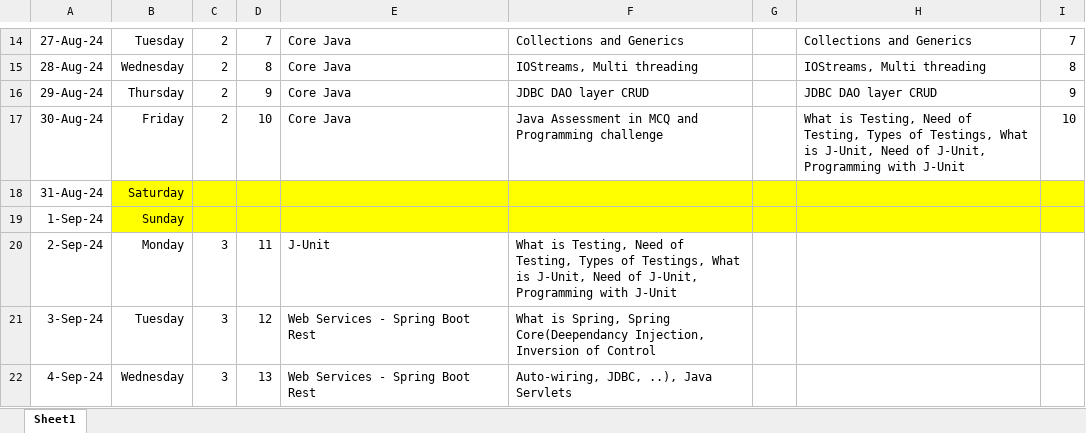
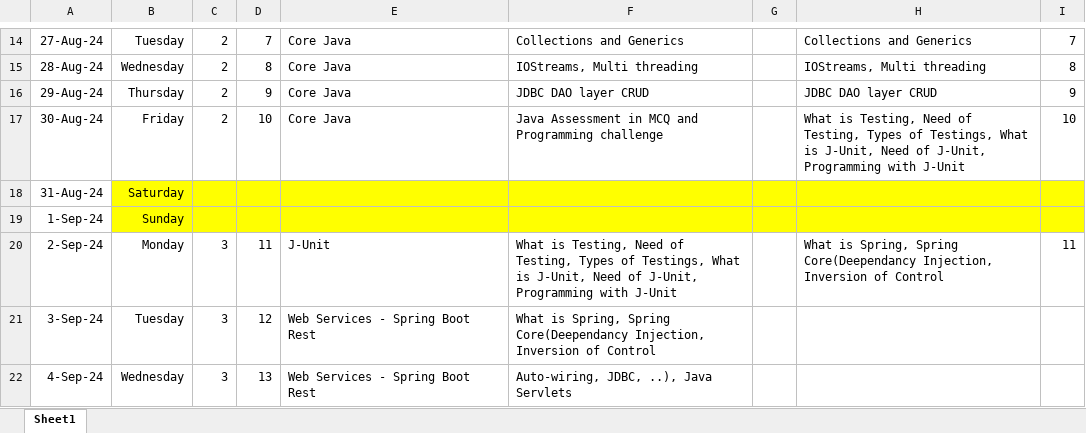
Before and after one commit to jagasia/empower2024, an Excel workbook: TOC_Jag_38_days_2024_v1.xlsx, sheet Sheet1, drawn as a sheet; only a part is shown, gaps mark what is left out; values as stored, in another font and other column widths than the file's, no borders; the diff names each change by its address in the sheet, - before the commit and + after, or states it on an @@ line.

```diff
--- a/TOC_Jag_38_days_2024_v1.xlsx (sheet Sheet1)
+++ b/TOC_Jag_38_days_2024_v1.xlsx (sheet Sheet1)
-H20: (empty)
+H20: What is Spring, Spring Core(Deependancy Injection, Inversion of Control
-I20: (empty)
+I20: 11
```
Also changed, not shown: Project/Teams.xlsx, 35 other files.
